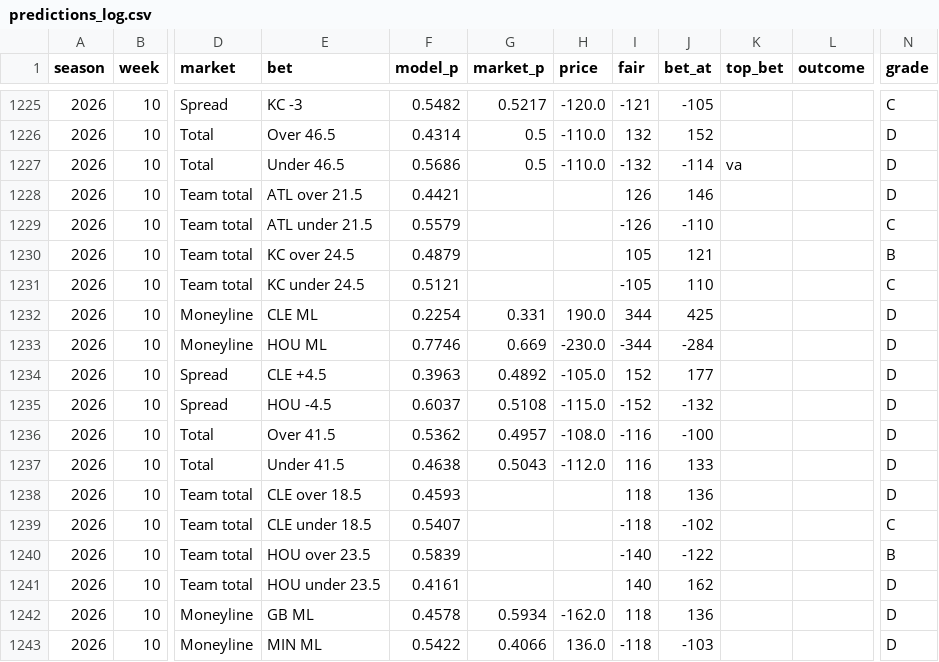
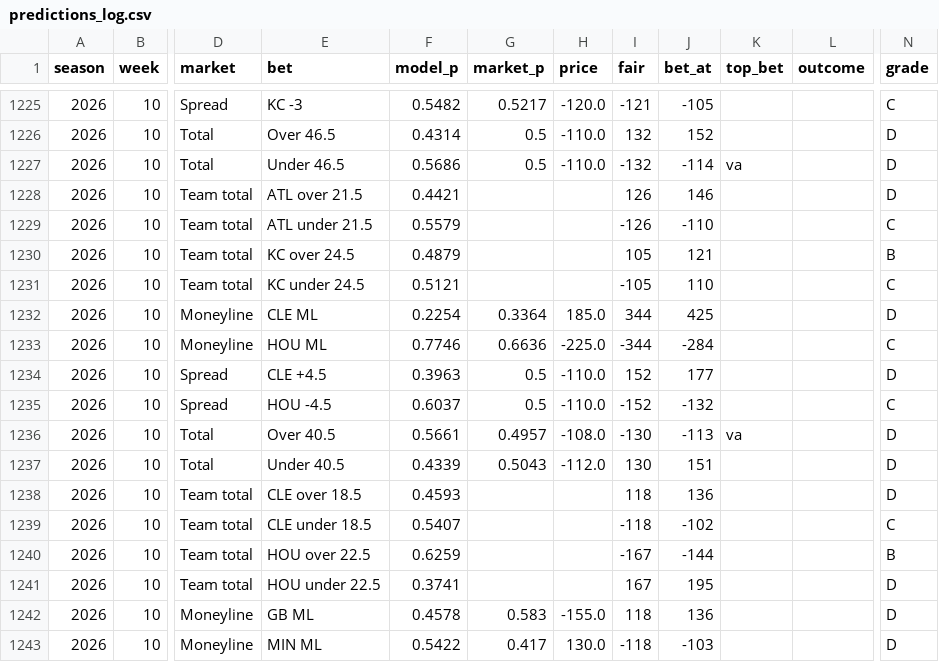
Before and after one commit to HalfWitty/FootballFriend, a CSV file: nfl_data/predictions_log.csv, drawn as a sheet; only a part is shown, gaps mark what is left out; the diff covers the shown part only; the diff names each change by its address in the sheet, - before the commit and + after, or states it on an @@ line.

```diff
--- a/nfl_data/predictions_log.csv
+++ b/nfl_data/predictions_log.csv
-G1232 (market_p): 0.331
+G1232 (market_p): 0.3364
-H1232 (price): 190.0
+H1232 (price): 185.0
-G1233 (market_p): 0.669
+G1233 (market_p): 0.6636
-H1233 (price): -230.0
+H1233 (price): -225.0
-N1233 (grade): D
+N1233 (grade): C
-G1234 (market_p): 0.4892
+G1234 (market_p): 0.5
-H1234 (price): -105.0
+H1234 (price): -110.0
-G1235 (market_p): 0.5108
+G1235 (market_p): 0.5
-H1235 (price): -115.0
+H1235 (price): -110.0
-N1235 (grade): D
+N1235 (grade): C
-E1236 (bet): Over 41.5
+E1236 (bet): Over 40.5
-F1236 (model_p): 0.5362
+F1236 (model_p): 0.5661
-I1236 (fair): -116
+I1236 (fair): -130
-J1236 (bet_at): -100
+J1236 (bet_at): -113
-K1236 (top_bet): (empty)
+K1236 (top_bet): va
-E1237 (bet): Under 41.5
+E1237 (bet): Under 40.5
-F1237 (model_p): 0.4638
+F1237 (model_p): 0.4339
-I1237 (fair): 116
+I1237 (fair): 130
-J1237 (bet_at): 133
+J1237 (bet_at): 151
-E1240 (bet): HOU over 23.5
+E1240 (bet): HOU over 22.5
-F1240 (model_p): 0.5839
+F1240 (model_p): 0.6259
-I1240 (fair): -140
+I1240 (fair): -167
-J1240 (bet_at): -122
+J1240 (bet_at): -144
-E1241 (bet): HOU under 23.5
+E1241 (bet): HOU under 22.5
-F1241 (model_p): 0.4161
+F1241 (model_p): 0.3741
-I1241 (fair): 140
+I1241 (fair): 167
-J1241 (bet_at): 162
+J1241 (bet_at): 195
-G1242 (market_p): 0.5934
+G1242 (market_p): 0.583
-H1242 (price): -162.0
+H1242 (price): -155.0
-G1243 (market_p): 0.4066
+G1243 (market_p): 0.417
-H1243 (price): 136.0
+H1243 (price): 130.0
```
Also changed, not shown: 64 edited cells elsewhere in this file, 1 other file.
